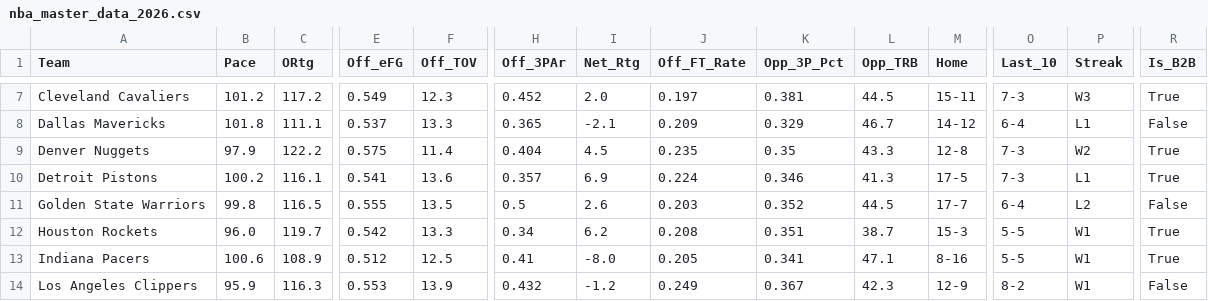
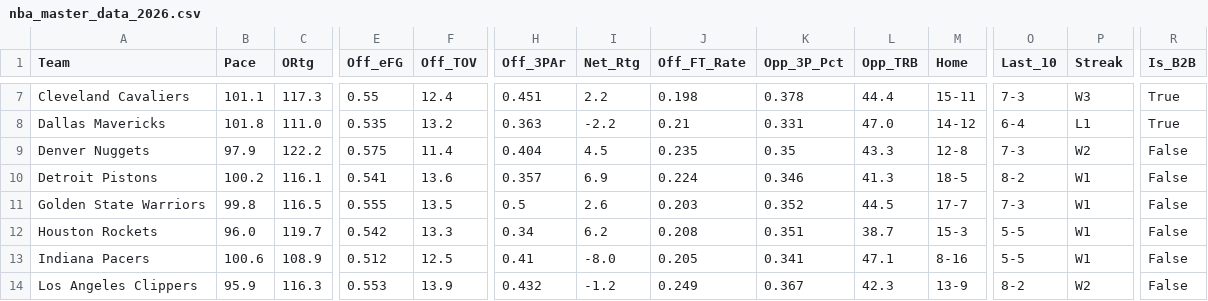
Before and after one commit to beratkahraman/NBA_Monte_Carlo, a CSV file: data/raw/nba_master_data_2026.csv, drawn as a sheet; only a part is shown, gaps mark what is left out; the diff covers the shown part only; the diff names each change by its address in the sheet, - before the commit and + after, or states it on an @@ line.

```diff
--- a/data/raw/nba_master_data_2026.csv
+++ b/data/raw/nba_master_data_2026.csv
-B7 (Pace): 101.2
+B7 (Pace): 101.1
-C7 (ORtg): 117.2
+C7 (ORtg): 117.3
-E7 (Off_eFG): 0.549
+E7 (Off_eFG): 0.55
-F7 (Off_TOV): 12.3
+F7 (Off_TOV): 12.4
-H7 (Off_3PAr): 0.452
+H7 (Off_3PAr): 0.451
-I7 (Net_Rtg): 2.0
+I7 (Net_Rtg): 2.2
-J7 (Off_FT_Rate): 0.197
+J7 (Off_FT_Rate): 0.198
-K7 (Opp_3P_Pct): 0.381
+K7 (Opp_3P_Pct): 0.378
-L7 (Opp_TRB): 44.5
+L7 (Opp_TRB): 44.4
-C8 (ORtg): 111.1
+C8 (ORtg): 111.0
-E8 (Off_eFG): 0.537
+E8 (Off_eFG): 0.535
-F8 (Off_TOV): 13.3
+F8 (Off_TOV): 13.2
-H8 (Off_3PAr): 0.365
+H8 (Off_3PAr): 0.363
-I8 (Net_Rtg): -2.1
+I8 (Net_Rtg): -2.2
-J8 (Off_FT_Rate): 0.209
+J8 (Off_FT_Rate): 0.21
-K8 (Opp_3P_Pct): 0.329
+K8 (Opp_3P_Pct): 0.331
-L8 (Opp_TRB): 46.7
+L8 (Opp_TRB): 47.0
-R8 (Is_B2B): False
+R8 (Is_B2B): True
-R9:R10 (Is_B2B): True
+R9:R10 (Is_B2B): False
-M10 (Home): 17-5
+M10 (Home): 18-5
-O10 (Last_10): 7-3
+O10 (Last_10): 8-2
-P10 (Streak): L1
+P10 (Streak): W1
-O11 (Last_10): 6-4
+O11 (Last_10): 7-3
-P11 (Streak): L2
+P11 (Streak): W1
-R12:R13 (Is_B2B): True
+R12:R13 (Is_B2B): False
-M14 (Home): 12-9
+M14 (Home): 13-9
-P14 (Streak): W1
+P14 (Streak): W2
```
Also changed, not shown: 124 edited cells elsewhere in this file.
